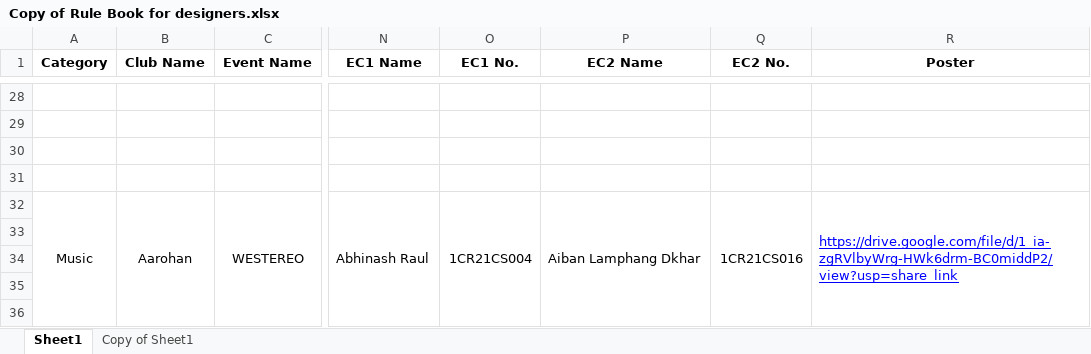
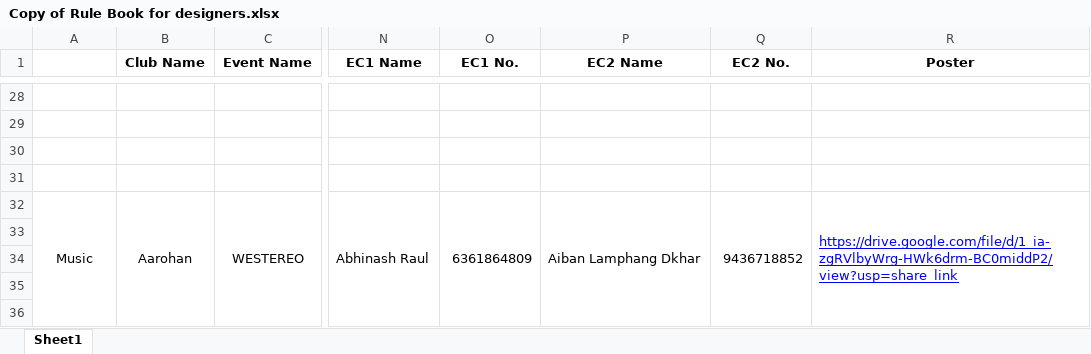
Before and after one commit to dheerajroy/cultura23, an Excel workbook: Copy of Rule Book for designers.xlsx, sheet Sheet1, drawn as a sheet; only a part is shown, gaps mark what is left out; values as stored, in another font and other column widths than the file's, no borders; charts and pictures and conditional formats not drawn; the diff covers the shown part only; the diff names each change by its address in the sheet, - before the commit and + after, or states it on an @@ line.

```diff
--- a/Copy of Rule Book for designers.xlsx (sheet Sheet1)
+++ b/Copy of Rule Book for designers.xlsx (sheet Sheet1)
-sheet tab: Copy of Sheet1
-A1: Category
+A1: (empty)
-O32 (EC1 No.): 1CR21CS004
+O32 (EC1 No.): 6361864809
-Q32 (EC2 No.): 1CR21CS016
+Q32 (EC2 No.): 9436718852
```
Also changed, not shown: 14 edited cells and cell formats elsewhere in this sheet, charts or pictures, 5 other files.
